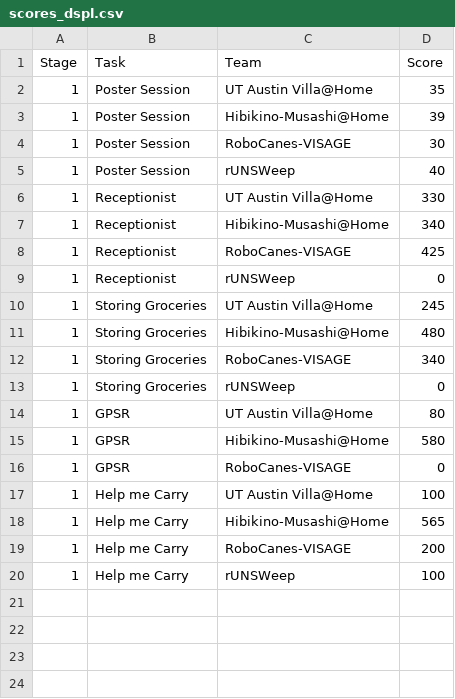
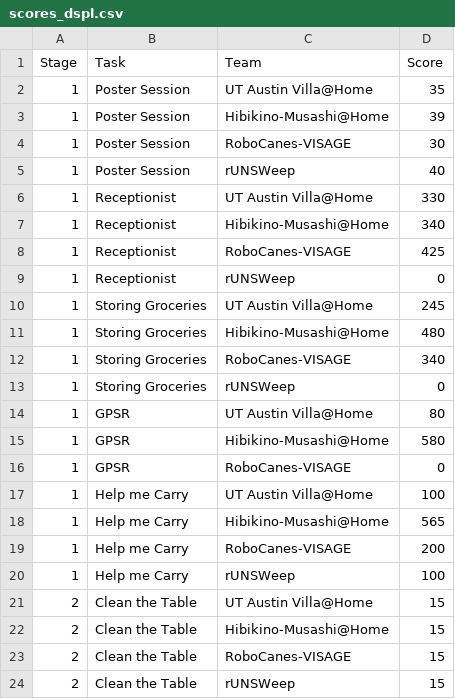
Before and after one commit to RoboCupAtHome/Salvador2025, a CSV file: scores_dspl.csv, drawn as a sheet.

```diff
--- a/scores_dspl.csv
+++ b/scores_dspl.csv
@@ -20 +20,5 @@ Stage,Task,Team,Score
 1,Help me Carry,rUNSWeep,100
+2,Clean the Table,UT Austin Villa@Home,15
+2,Clean the Table,Hibikino-Musashi@Home,15
+2,Clean the Table,RoboCanes-VISAGE,15
+2,Clean the Table,rUNSWeep,15
```
Also changed, not shown: scores_opl.csv, 3 other files.
